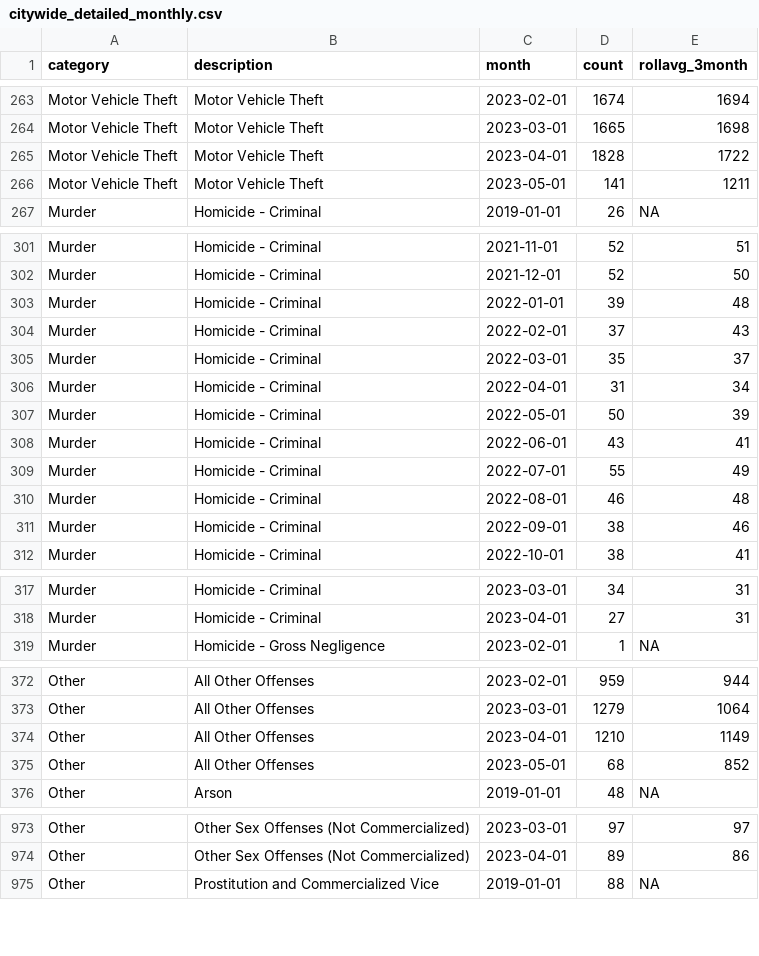
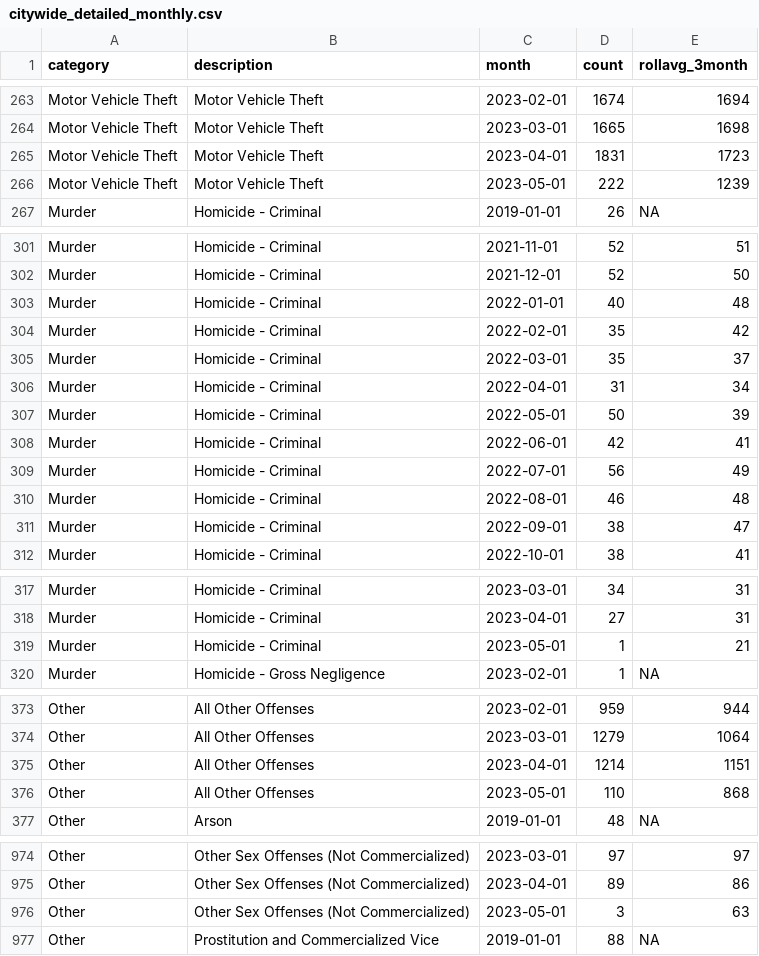
Before and after one commit to abcotvdata/safetytracker_philadelphia, a CSV file: data/output/monthly/citywide_detailed_monthly.csv, drawn as a sheet; only a part is shown, gaps mark what is left out; the diff covers the shown part only.

Commit message:
New crime data collected

```diff
--- a/data/output/monthly/citywide_detailed_monthly.csv
+++ b/data/output/monthly/citywide_detailed_monthly.csv
@@ -264,4 +264,4 @@ Motor Vehicle Theft,Motor Vehicle Theft,2023-02-01,1674,1694
 Motor Vehicle Theft,Motor Vehicle Theft,2023-03-01,1665,1698
-Motor Vehicle Theft,Motor Vehicle Theft,2023-04-01,1828,1722
-Motor Vehicle Theft,Motor Vehicle Theft,2023-05-01,141,1211
+Motor Vehicle Theft,Motor Vehicle Theft,2023-04-01,1831,1723
+Motor Vehicle Theft,Motor Vehicle Theft,2023-05-01,222,1239
 Murder,Homicide - Criminal,2019-01-01,26,NA
@@ -302,4 +302,4 @@ Murder,Homicide - Criminal,2021-11-01,52,51
 Murder,Homicide - Criminal,2021-12-01,52,50
-Murder,Homicide - Criminal,2022-01-01,39,48
-Murder,Homicide - Criminal,2022-02-01,37,43
+Murder,Homicide - Criminal,2022-01-01,40,48
+Murder,Homicide - Criminal,2022-02-01,35,42
 Murder,Homicide - Criminal,2022-03-01,35,37
@@ -307,6 +307,6 @@ Murder,Homicide - Criminal,2022-04-01,31,34
 Murder,Homicide - Criminal,2022-05-01,50,39
-Murder,Homicide - Criminal,2022-06-01,43,41
-Murder,Homicide - Criminal,2022-07-01,55,49
+Murder,Homicide - Criminal,2022-06-01,42,41
+Murder,Homicide - Criminal,2022-07-01,56,49
 Murder,Homicide - Criminal,2022-08-01,46,48
-Murder,Homicide - Criminal,2022-09-01,38,46
+Murder,Homicide - Criminal,2022-09-01,38,47
 Murder,Homicide - Criminal,2022-10-01,38,41
@@ -318,2 +318,3 @@ Murder,Homicide - Criminal,2023-03-01,34,31
 Murder,Homicide - Criminal,2023-04-01,27,31
+Murder,Homicide - Criminal,2023-05-01,1,21
 Murder,Homicide - Gross Negligence,2023-02-01,1,NA
@@ -373,4 +374,4 @@ Other,All Other Offenses,2023-02-01,959,944
 Other,All Other Offenses,2023-03-01,1279,1064
-Other,All Other Offenses,2023-04-01,1210,1149
-Other,All Other Offenses,2023-05-01,68,852
+Other,All Other Offenses,2023-04-01,1214,1151
+Other,All Other Offenses,2023-05-01,110,868
 Other,Arson,2019-01-01,48,NA
@@ -974,2 +975,3 @@ Other,Other Sex Offenses (Not Commercialized),2023-03-01,97,97
 Other,Other Sex Offenses (Not Commercialized),2023-04-01,89,86
+Other,Other Sex Offenses (Not Commercialized),2023-05-01,3,63
 Other,Prostitution and Commercialized Vice,2019-01-01,88,NA
```
Also changed, not shown: 50 edited cells elsewhere in this file, data/output/districts/district_detailed.csv, data/output/districts/district_type.csv, 44 other files.
